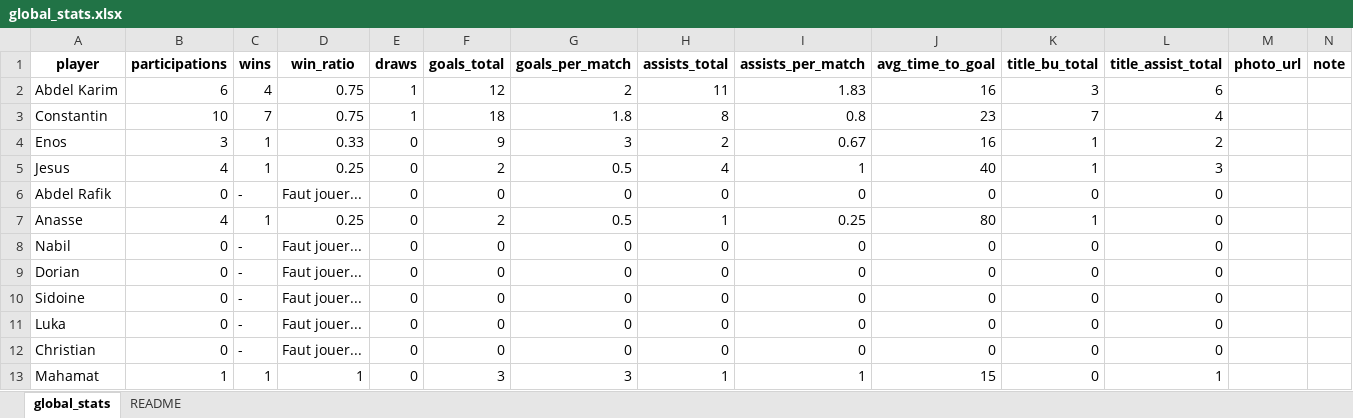
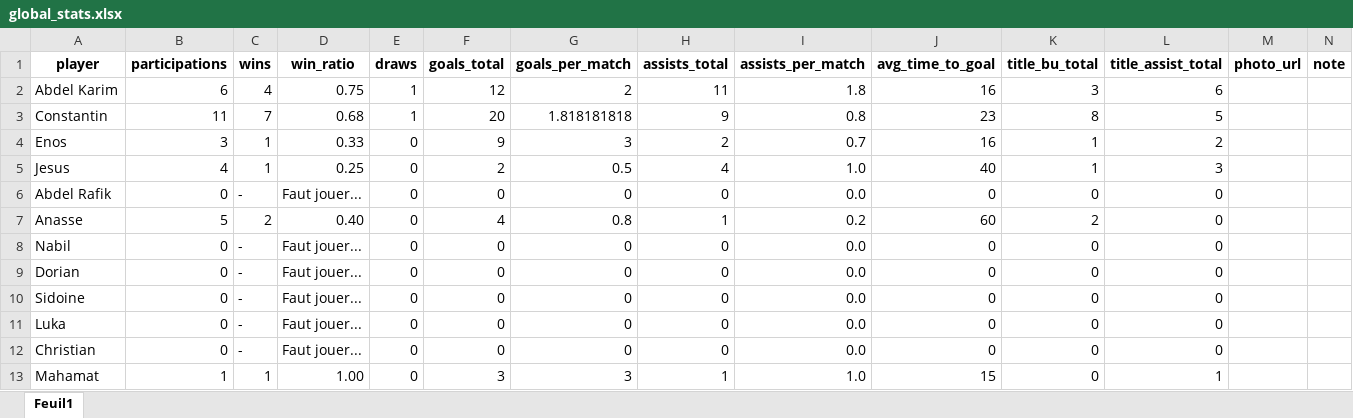
Before and after one commit to cyanoide/DashboardQualityFIVE, an Excel workbook: data/global_stats.xlsx, sheet Feuil1, drawn as a sheet; values as stored, in another font and other column widths than the file's, no borders; charts and pictures not drawn; the diff names each change by its address in the sheet, - before the commit and + after, or states it on an @@ line.

```diff
--- a/data/global_stats.xlsx (sheet Feuil1)
+++ b/data/global_stats.xlsx (sheet Feuil1)
-sheet tab: global_stats
+sheet tab: Feuil1
-sheet tab: README
-I2 (assists_per_match): 1.83
+I2 (assists_per_match): 1.8
-B3 (participations): 10
+B3 (participations): 11
-D3 (win_ratio): 0.75
+D3 (win_ratio): 0.68
-F3 (goals_total): 18
+F3 (goals_total): 20
-G3 (goals_per_match): 1.8
+G3 (goals_per_match): 1.818181818
-H3 (assists_total): 8
+H3 (assists_total): 9
-K3 (title_bu_total): 7
+K3 (title_bu_total): 8
-L3 (title_assist_total): 4
+L3 (title_assist_total): 5
-I4 (assists_per_match): 0.67
+I4 (assists_per_match): 0.7
-I5 (assists_per_match): 1
+I5 (assists_per_match): 1.0
-I6 (assists_per_match): 0
+I6 (assists_per_match): 0.0
-B7 (participations): 4
+B7 (participations): 5
-C7 (wins): 1
+C7 (wins): 2
-D7 (win_ratio): 0.25
+D7 (win_ratio): 0.40
-F7 (goals_total): 2
+F7 (goals_total): 4
-G7 (goals_per_match): 0.5
+G7 (goals_per_match): 0.8
-I7 (assists_per_match): 0.25
+I7 (assists_per_match): 0.2
-J7 (avg_time_to_goal): 80
+J7 (avg_time_to_goal): 60
-K7 (title_bu_total): 1
+K7 (title_bu_total): 2
-I8:I12 (assists_per_match): 0
+I8:I12 (assists_per_match): 0.0
-D13 (win_ratio): 1
+D13 (win_ratio): 1.00
-I13 (assists_per_match): 1
+I13 (assists_per_match): 1.0
```
Also changed, not shown: formulas that keep their value, charts or pictures, data/match_timeseries.xlsx, data/videos.xlsx, 3 other files.
